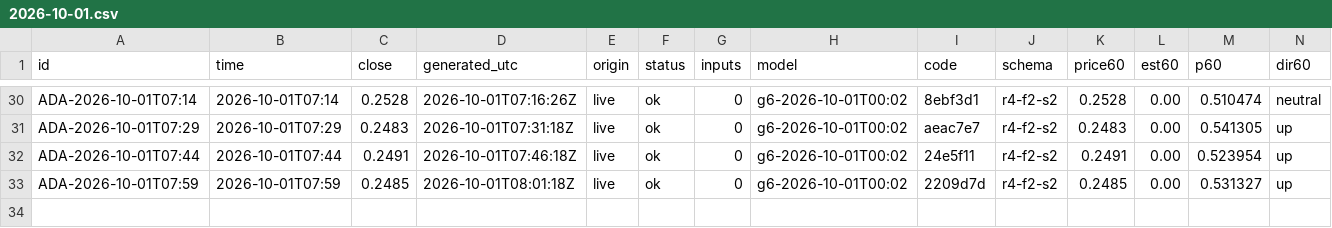
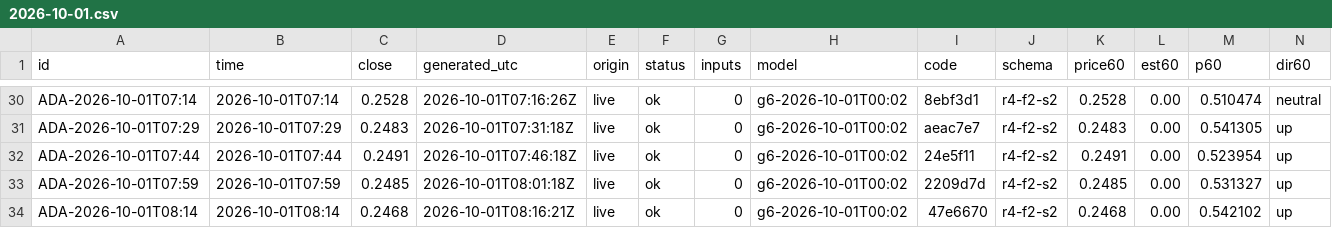
Before and after one commit to omidabduli/cardano-self-improving-prediction, a CSV file: data/predictions/2026-10-01.csv, drawn as a sheet; only a part is shown, gaps mark what is left out; rows hold the shown columns only; the diff names each change by its address in the sheet, - before the commit and + after, or states it on an @@ line.

```diff
--- a/data/predictions/2026-10-01.csv
+++ b/data/predictions/2026-10-01.csv
+row 34: ADA-2026-10-01T08:14 | 2026-10-01T08:14 | 0.2468 | 2026-10-01T08:16:21Z | live | ok | 0 | g6-2026-10-01T00:02 | 47e6670 | r4-f2-s2 | 0.2468 | 0.00 | 0.542102 | up
```
Also changed, not shown: 4 other files.
